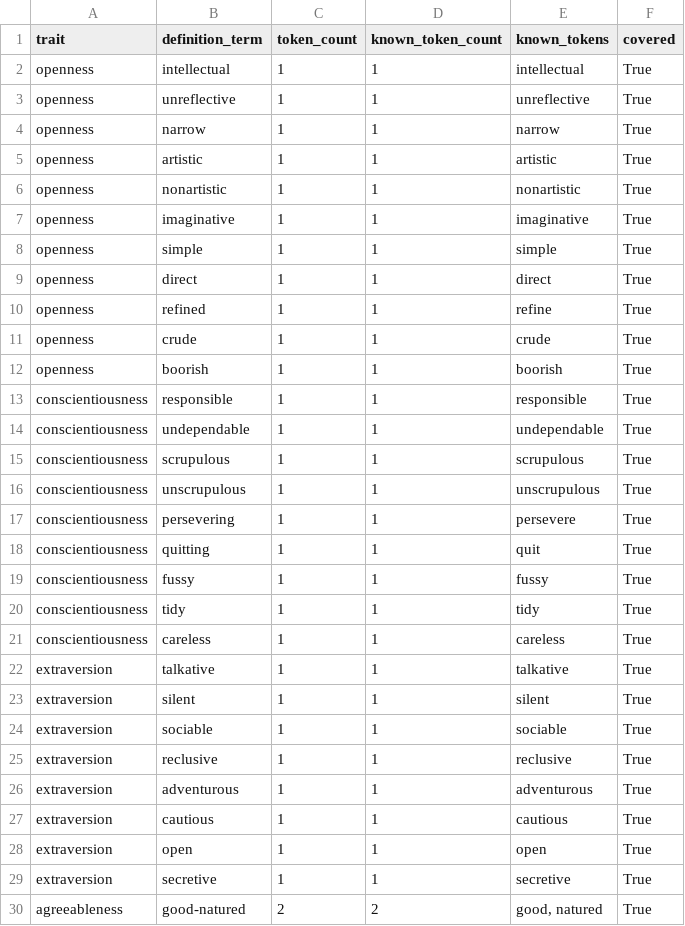
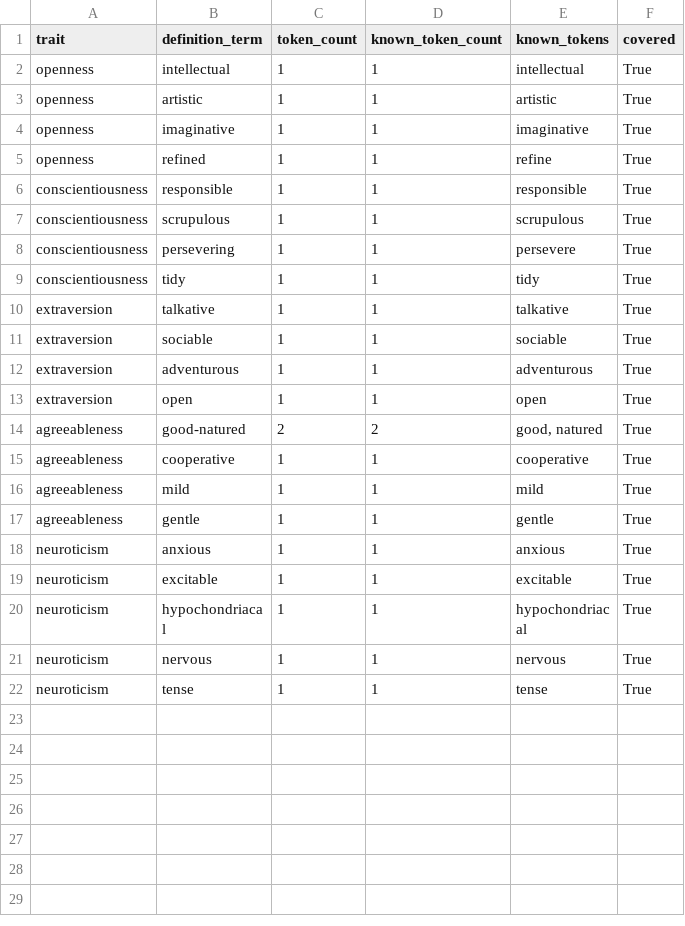
Before and after one commit to H3cth0r/personality-analysis-nlp, a CSV file: outputs/tables/task5_term_coverage.csv, drawn as a sheet; only a part is shown; the shorter side is filled out with more unchanged rows; the diff covers the shown part only.

Commit message:
Address Task 5 review feedback

```diff
--- a/outputs/tables/task5_term_coverage.csv
+++ b/outputs/tables/task5_term_coverage.csv
@@ -2,29 +2,13 @@ trait,definition_term,token_count,known_token_count,known_tokens,covered
 openness,intellectual,1,1,intellectual,True
-openness,unreflective,1,1,unreflective,True
-openness,narrow,1,1,narrow,True
 openness,artistic,1,1,artistic,True
-openness,nonartistic,1,1,nonartistic,True
 openness,imaginative,1,1,imaginative,True
-openness,simple,1,1,simple,True
-openness,direct,1,1,direct,True
 openness,refined,1,1,refine,True
-openness,crude,1,1,crude,True
-openness,boorish,1,1,boorish,True
 conscientiousness,responsible,1,1,responsible,True
-conscientiousness,undependable,1,1,undependable,True
 conscientiousness,scrupulous,1,1,scrupulous,True
-conscientiousness,unscrupulous,1,1,unscrupulous,True
 conscientiousness,persevering,1,1,persevere,True
-conscientiousness,quitting,1,1,quit,True
-conscientiousness,fussy,1,1,fussy,True
 conscientiousness,tidy,1,1,tidy,True
-conscientiousness,careless,1,1,careless,True
 extraversion,talkative,1,1,talkative,True
-extraversion,silent,1,1,silent,True
 extraversion,sociable,1,1,sociable,True
-extraversion,reclusive,1,1,reclusive,True
 extraversion,adventurous,1,1,adventurous,True
-extraversion,cautious,1,1,cautious,True
 extraversion,open,1,1,open,True
-extraversion,secretive,1,1,secretive,True
 agreeableness,good-natured,2,2,"good, natured",True
```
Also changed, not shown: 9 removed rows elsewhere in this file, outputs/tables/task5_classification_report.csv, outputs/tables/task5_mean_similarity.csv, 11 other files.
